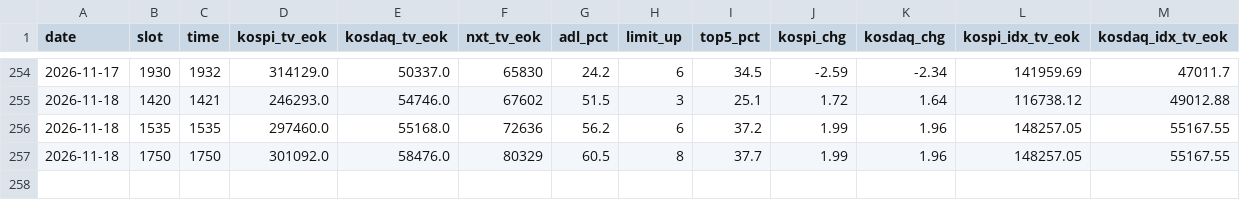
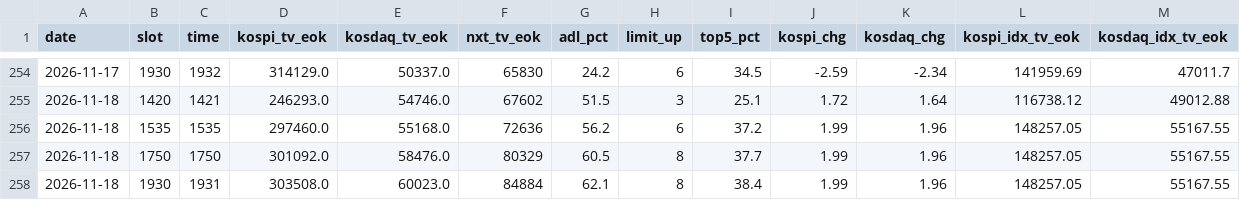
Before and after one commit to sunflowerofmine-afk/-, a CSV file: data/market_history.csv, drawn as a sheet; only a part is shown, gaps mark what is left out; the diff names each change by its address in the sheet, - before the commit and + after, or states it on an @@ line.

```diff
--- a/data/market_history.csv
+++ b/data/market_history.csv
+row 258: 2026-11-18 | 1930 | 1931 | 303508.0 | 60023.0 | 84884 | 62.1 | 8 | 38.4 | 1.99 | 1.96 | 148257.05 | 55167.55
```
